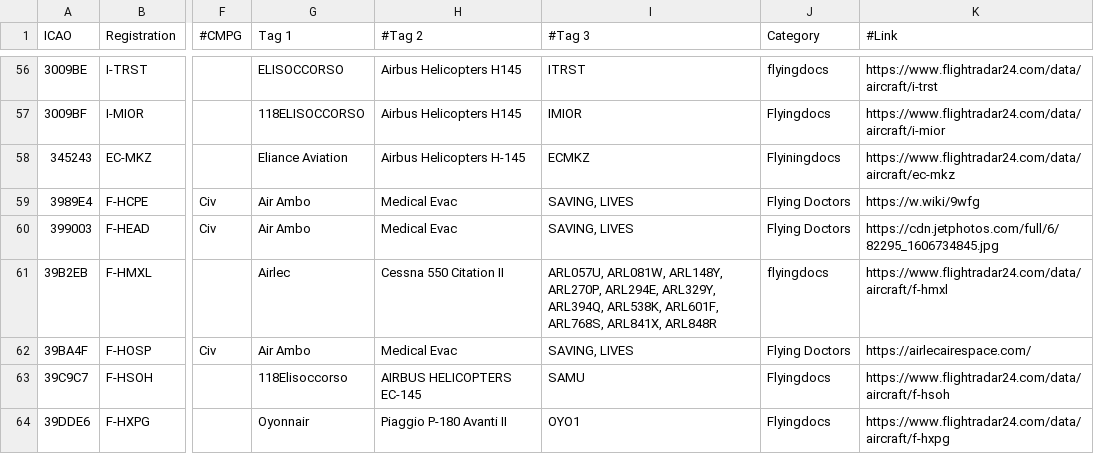
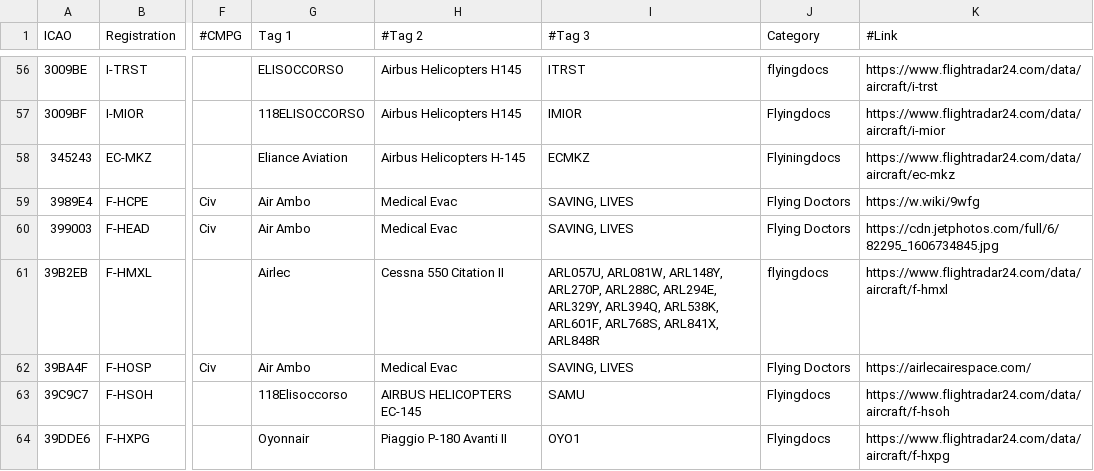
Before and after one commit to djrexishere91/df-adsb-lists, a CSV file: plane-alert-flyingdocs.csv, drawn as a sheet; only a part is shown, gaps mark what is left out; the diff names each change by its address in the sheet, - before the commit and + after, or states it on an @@ line.

Commit message:
Upsert 39B2EB -> flyingdocs

```diff
--- a/plane-alert-flyingdocs.csv
+++ b/plane-alert-flyingdocs.csv
-I61 (#Tag 3): …ARL148Y, ARL270P, ARL294E, ARL329Y,…
+I61 (#Tag 3): …ARL148Y, ARL270P, ARL288C, ARL294E, ARL329Y,…
```
